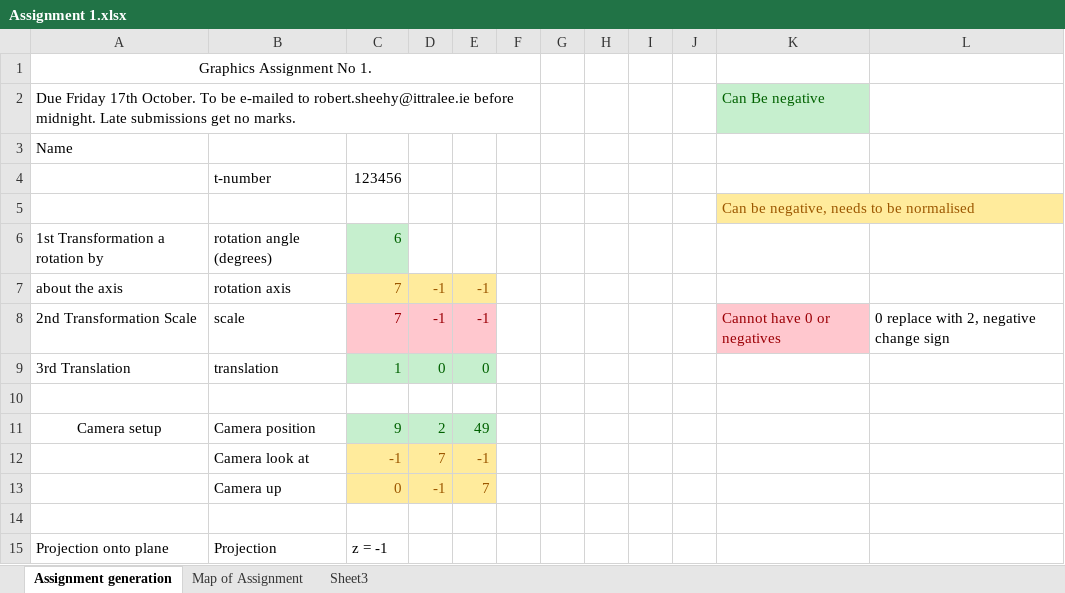
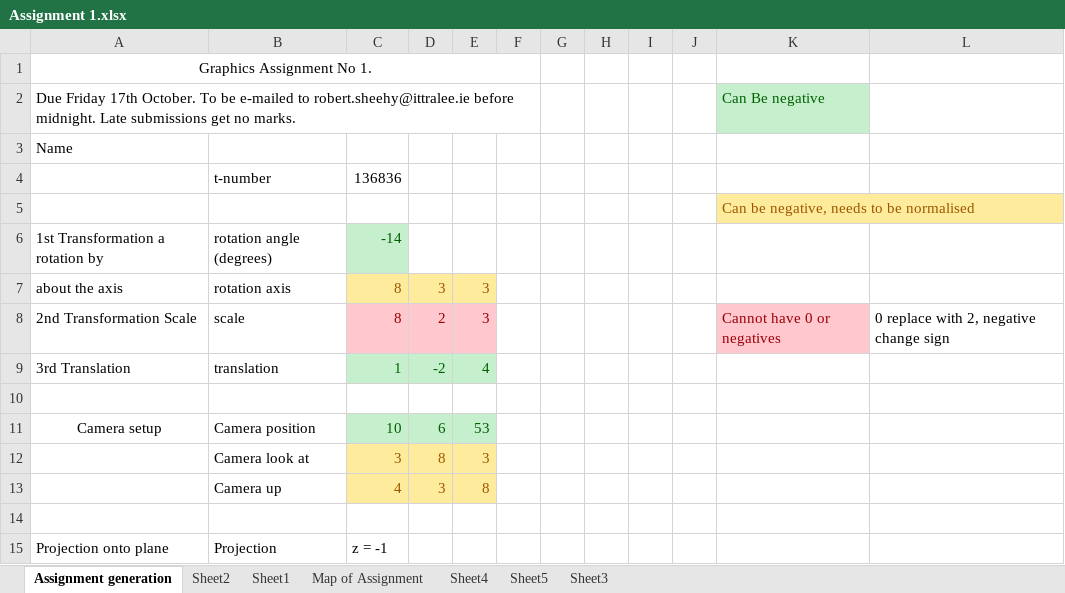
Before and after one commit to JohnPower15/ComputerGraphics, an Excel workbook: Assignment 1.xlsx, sheet Assignment generation, drawn as a sheet; values as stored, in another font and other column widths than the file's, no borders; removed rows and columns are numbered as before the commit, all else as after; the diff names each change by its address in the sheet, - before the commit and + after, or states it on an @@ line.

```diff
--- a/Assignment 1.xlsx (sheet Assignment generation)
+++ b/Assignment 1.xlsx (sheet Assignment generation)
+sheet tab: Sheet2
+sheet tab: Sheet1
+sheet tab: Sheet4
+sheet tab: Sheet5
-C4: 123456
+C4: 136836
-C6: 6
+C6: -14
-C7:C8: 7
+C7:C8: 8
-D7: -1
+D7: 3
-E7:E8: -1
+E7:E8: 3
-D8: -1
+D8: 2
-D9: 0
+D9: -2
-E9: 0
+E9: 4
-C11: 9
+C11: 10
-D11: 2
+D11: 6
-E11: 49
+E11: 53
-row 12:  | Camera look at | -1 | 7 | -1
-row 13:  | Camera up | 0 | -1 | 7
+row 12:  | Camera look at | 3 | 8 | 3
+row 13:  | Camera up | 4 | 3 | 8
```
Also changed, not shown: charts or pictures, 4 other files.
